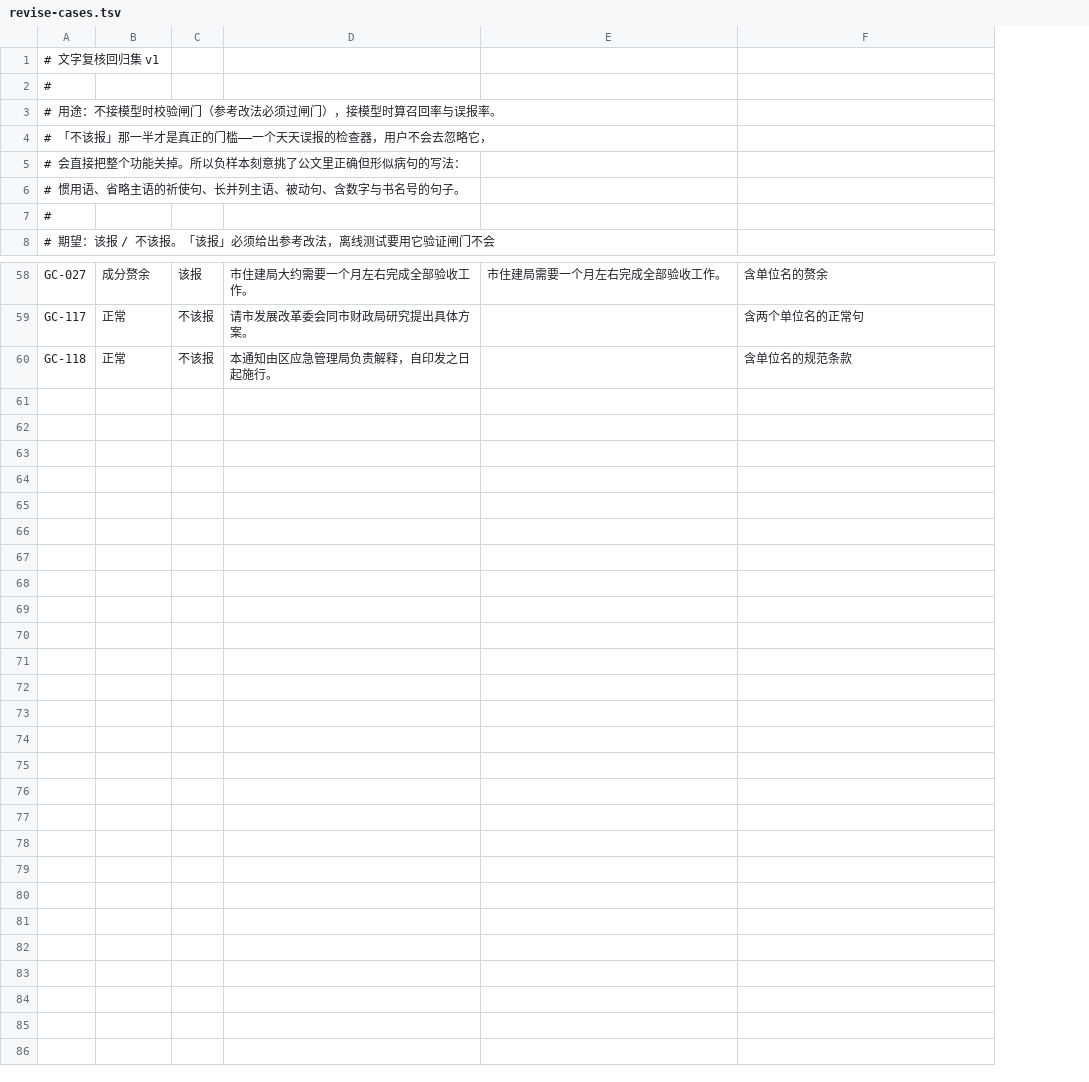
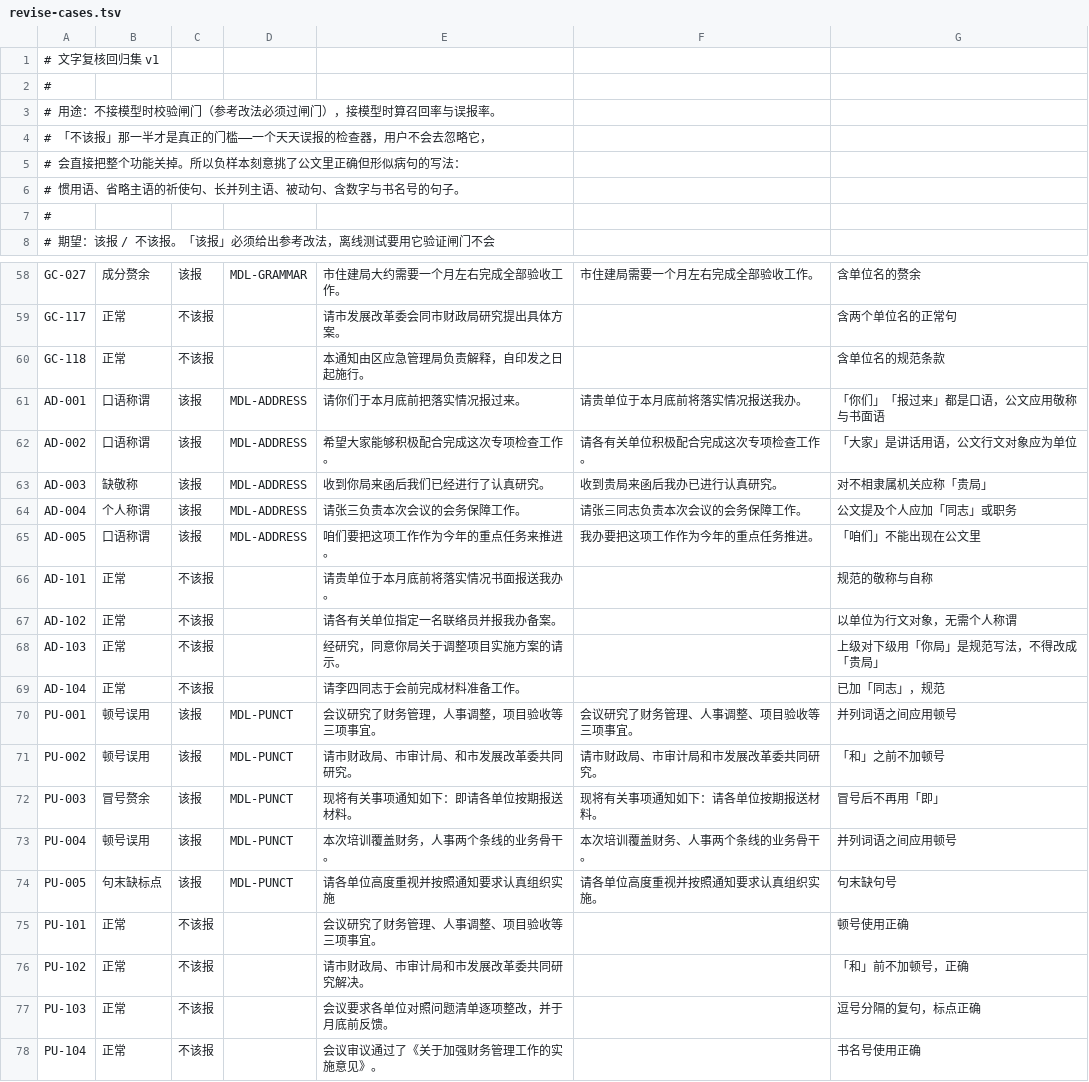
Before and after one commit to billowsand/gongwen, a TSV file: revise-cases.tsv, drawn as a sheet; only a part is shown, gaps mark what is left out; the diff names each change by its address in the sheet, - before the commit and + after, or states it on an @@ line.

```diff
--- a/revise-cases.tsv
+++ b/revise-cases.tsv
+column D, row 58: MDL-GRAMMAR
+row 61: AD-001 | 口语称谓 | 该报 | MDL-ADDRESS | 请你们于本月底前把落实情况报过来。 | 请贵单位于本月底前将落实情况报送我办。 | 「你们」「报过来」都是口语，公文应用敬称与书面语
+row 62: AD-002 | 口语称谓 | 该报 | MDL-ADDRESS | 希望大家能够积极配合完成这次专项检查工作。 | 请各有关单位积极配合完成这次专项检查工作。 | 「大家」是讲话用语，公文行文对象应为单位
+row 63: AD-003 | 缺敬称 | 该报 | MDL-ADDRESS | 收到你局来函后我们已经进行了认真研究。 | 收到贵局来函后我办已进行认真研究。 | 对不相隶属机关应称「贵局」
+row 64: AD-004 | 个人称谓 | 该报 | MDL-ADDRESS | 请张三负责本次会议的会务保障工作。 | 请张三同志负责本次会议的会务保障工作。 | 公文提及个人应加「同志」或职务
+row 65: AD-005 | 口语称谓 | 该报 | MDL-ADDRESS | 咱们要把这项工作作为今年的重点任务来推进。 | 我办要把这项工作作为今年的重点任务推进。 | 「咱们」不能出现在公文里
+row 66: AD-101 | 正常 | 不该报 |  | 请贵单位于本月底前将落实情况书面报送我办。 |  | 规范的敬称与自称
+row 67: AD-102 | 正常 | 不该报 |  | 请各有关单位指定一名联络员并报我办备案。 |  | 以单位为行文对象，无需个人称谓
+row 68: AD-103 | 正常 | 不该报 |  | 经研究，同意你局关于调整项目实施方案的请示。 |  | 上级对下级用「你局」是规范写法，不得改成「贵局」
+row 69: AD-104 | 正常 | 不该报 |  | 请李四同志于会前完成材料准备工作。 |  | 已加「同志」，规范
+row 70: PU-001 | 顿号误用 | 该报 | MDL-PUNCT | 会议研究了财务管理，人事调整，项目验收等三项事宜。 | 会议研究了财务管理、人事调整、项目验收等三项事宜。 | 并列词语之间应用顿号
+row 71: PU-002 | 顿号误用 | 该报 | MDL-PUNCT | 请市财政局、市审计局、和市发展改革委共同研究。 | 请市财政局、市审计局和市发展改革委共同研究。 | 「和」之前不加顿号
+row 72: PU-003 | 冒号赘余 | 该报 | MDL-PUNCT | 现将有关事项通知如下：即请各单位按期报送材料。 | 现将有关事项通知如下：请各单位按期报送材料。 | 冒号后不再用「即」
+row 73: PU-004 | 顿号误用 | 该报 | MDL-PUNCT | 本次培训覆盖财务，人事两个条线的业务骨干。 | 本次培训覆盖财务、人事两个条线的业务骨干。 | 并列词语之间应用顿号
+row 74: PU-005 | 句末缺标点 | 该报 | MDL-PUNCT | 请各单位高度重视并按照通知要求认真组织实施 | 请各单位高度重视并按照通知要求认真组织实施。 | 句末缺句号
+row 75: PU-101 | 正常 | 不该报 |  | 会议研究了财务管理、人事调整、项目验收等三项事宜。 |  | 顿号使用正确
+row 76: PU-102 | 正常 | 不该报 |  | 请市财政局、市审计局和市发展改革委共同研究解决。 |  | 「和」前不加顿号，正确
+row 77: PU-103 | 正常 | 不该报 |  | 会议要求各单位对照问题清单逐项整改，并于月底前反馈。 |  | 逗号分隔的复句，标点正确
+row 78: PU-104 | 正常 | 不该报 |  | 会议审议通过了《关于加强财务管理工作的实施意见》。 |  | 书名号使用正确
```
Also changed, not shown: 6 other files.
